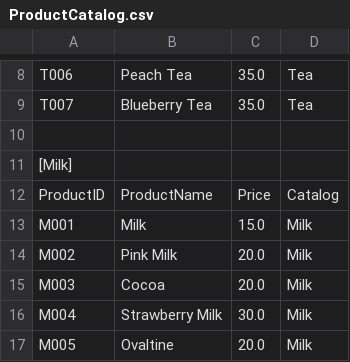
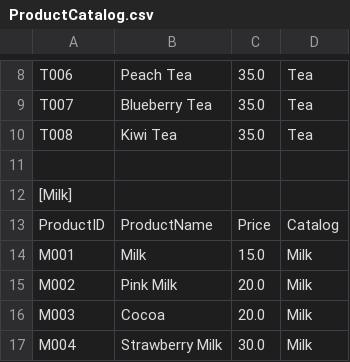
Before and after one commit to DexwSorayut/Simple-POS, a CSV file: File & Image/ProductCatalog.csv, drawn as a sheet; only a part is shown, gaps mark what is left out; the shorter side is filled out with more unchanged rows; the diff names each change by its address in the sheet, - before the commit and + after, or states it on an @@ line.

```diff
--- a/File & Image/ProductCatalog.csv
+++ b/File & Image/ProductCatalog.csv
+row 10: T008 | Kiwi Tea | 35.0 | Tea
```
Also changed, not shown: 12 other files.
